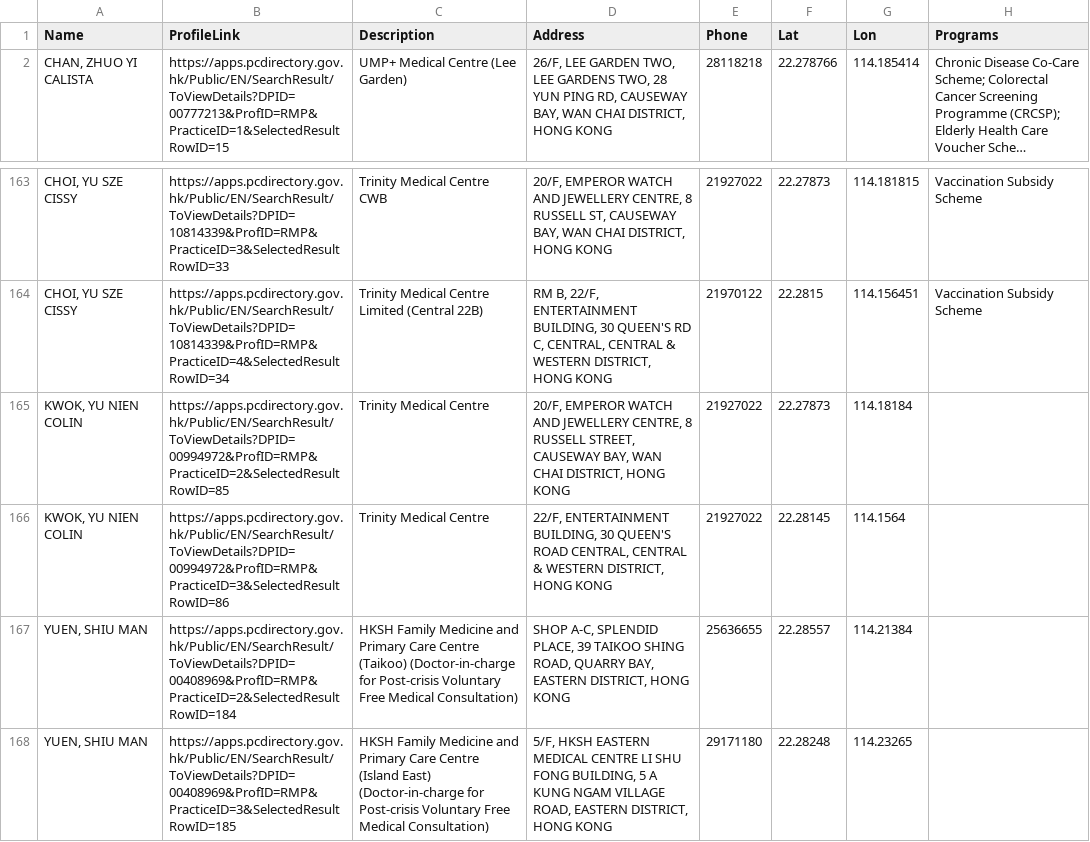
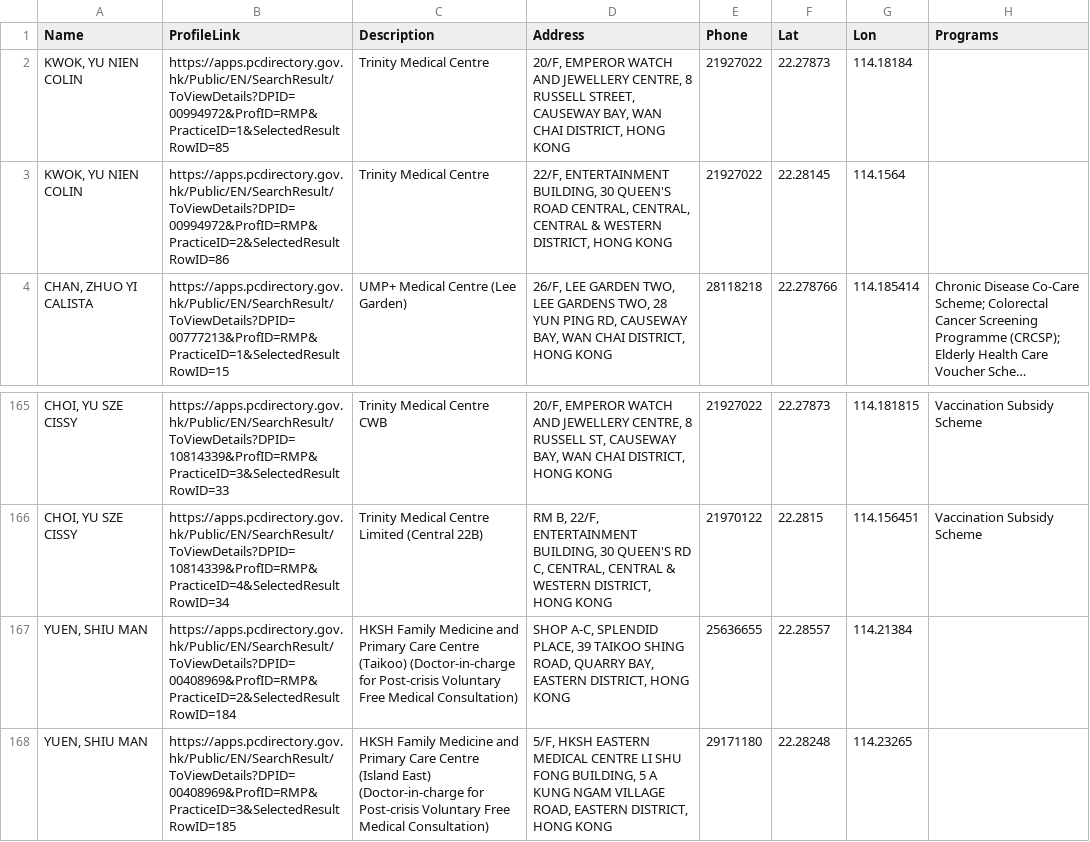
Before and after one commit to support-taipo/support-taipo.github.io, a CSV file: doctors.csv, drawn as a sheet; only a part is shown, gaps mark what is left out; long unchanged cells end in …; removed rows and columns are numbered as before the commit, all else as after; the diff names each change by its address in the sheet, - before the commit and + after, or states it on an @@ line.

```diff
--- a/doctors.csv
+++ b/doctors.csv
+row 2: KWOK, YU NIEN COLIN | https://apps.pcdirectory.gov.hk/Public/EN/SearchResult/ToViewDetails?DPID=00994972&ProfID=RMP&PracticeID=1&SelectedResultRowID=85 | Trinity Medical Centre | 20/F, EMPEROR WATCH AND JEWELLERY CENTRE, 8 RUSSELL STREET, CAUSEWAY BAY, WAN CHAI DISTRICT, HONG KONG | 21927022 | 22.27873 | 114.18184
+row 3: KWOK, YU NIEN COLIN | https://apps.pcdirectory.gov.hk/Public/EN/SearchResult/ToViewDetails?DPID=00994972&ProfID=RMP&PracticeID=2&SelectedResultRowID=86 | Trinity Medical Centre | 22/F, ENTERTAINMENT BUILDING, 30 QUEEN'S ROAD CENTRAL, CENTRAL, CENTRAL & WESTERN DISTRICT, HONG KONG | 21927022 | 22.28145 | 114.1564
-row 165: KWOK, YU NIEN COLIN | https://apps.pcdirectory.gov.hk/Public/EN/SearchResult/ToViewDetails?DPID=00994972&ProfID=RMP&PracticeID=2&SelectedResultRowID=85 | Trinity Medical Centre | 20/F, EMPEROR WATCH AND JEWELLERY CENTRE, 8 RUSSELL STREET, CAUSEWAY BAY, WAN CHAI DISTRICT, HONG KONG | 21927022 | 22.27873 | 114.18184
-row 166: KWOK, YU NIEN COLIN | https://apps.pcdirectory.gov.hk/Public/EN/SearchResult/ToViewDetails?DPID=00994972&ProfID=RMP&PracticeID=3&SelectedResultRowID=86 | Trinity Medical Centre | 22/F, ENTERTAINMENT BUILDING, 30 QUEEN'S ROAD CENTRAL, CENTRAL & WESTERN DISTRICT, HONG KONG | 21927022 | 22.28145 | 114.1564
```
